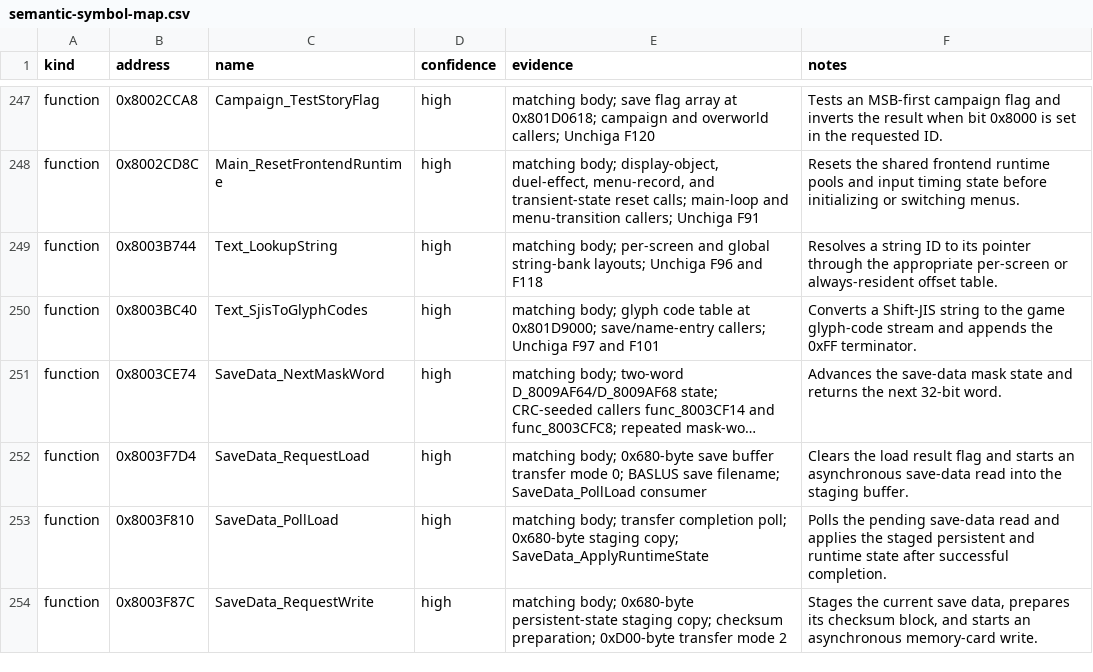
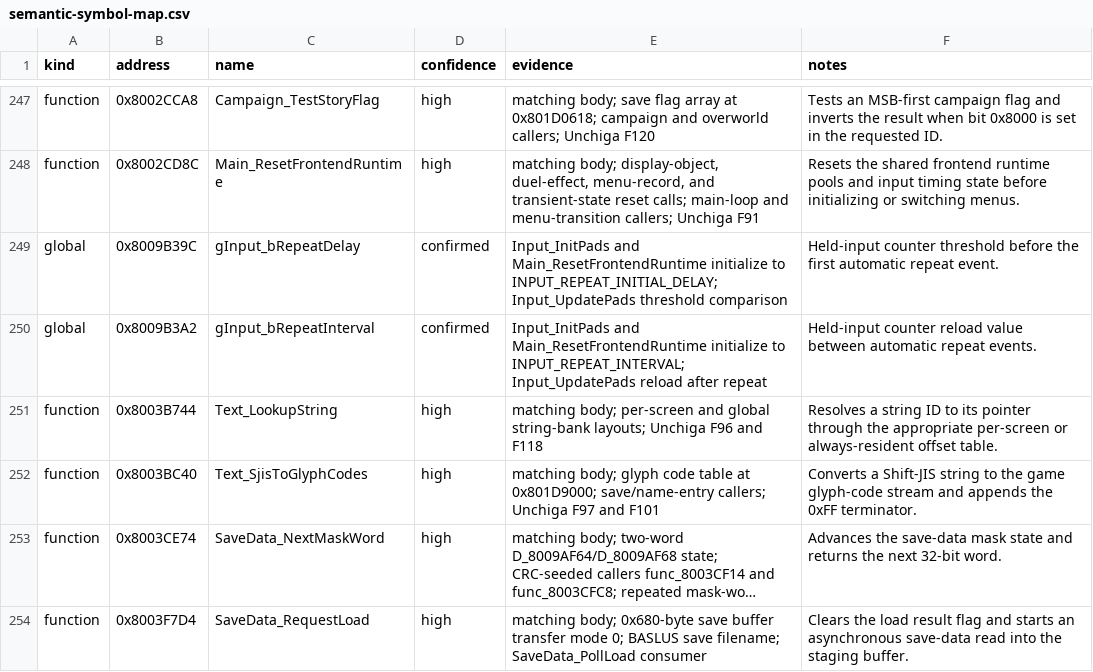
Before and after one commit to Unchiga/memories-decomp, a CSV file: notes/semantic-symbol-map.csv, drawn as a sheet; only a part is shown, gaps mark what is left out; the shorter side is filled out with more unchanged rows; long unchanged cells end in …; the diff names each change by its address in the sheet, - before the commit and + after, or states it on an @@ line.

```diff
--- a/notes/semantic-symbol-map.csv
+++ b/notes/semantic-symbol-map.csv
+row 249: global | 0x8009B39C | gInput_bRepeatDelay | confirmed | Input_InitPads and Main_ResetFrontendRuntime initialize to INPUT_REPEAT_INITIAL_DELAY; Input_UpdatePads threshold comparison | Held-input counter threshold before the first automatic repeat event.
+row 250: global | 0x8009B3A2 | gInput_bRepeatInterval | confirmed | Input_InitPads and Main_ResetFrontendRuntime initialize to INPUT_REPEAT_INTERVAL; Input_UpdatePads reload after repeat | Held-input counter reload value between automatic repeat events.
```
Also changed, not shown: notes/global-usage.csv, 4 other files.
